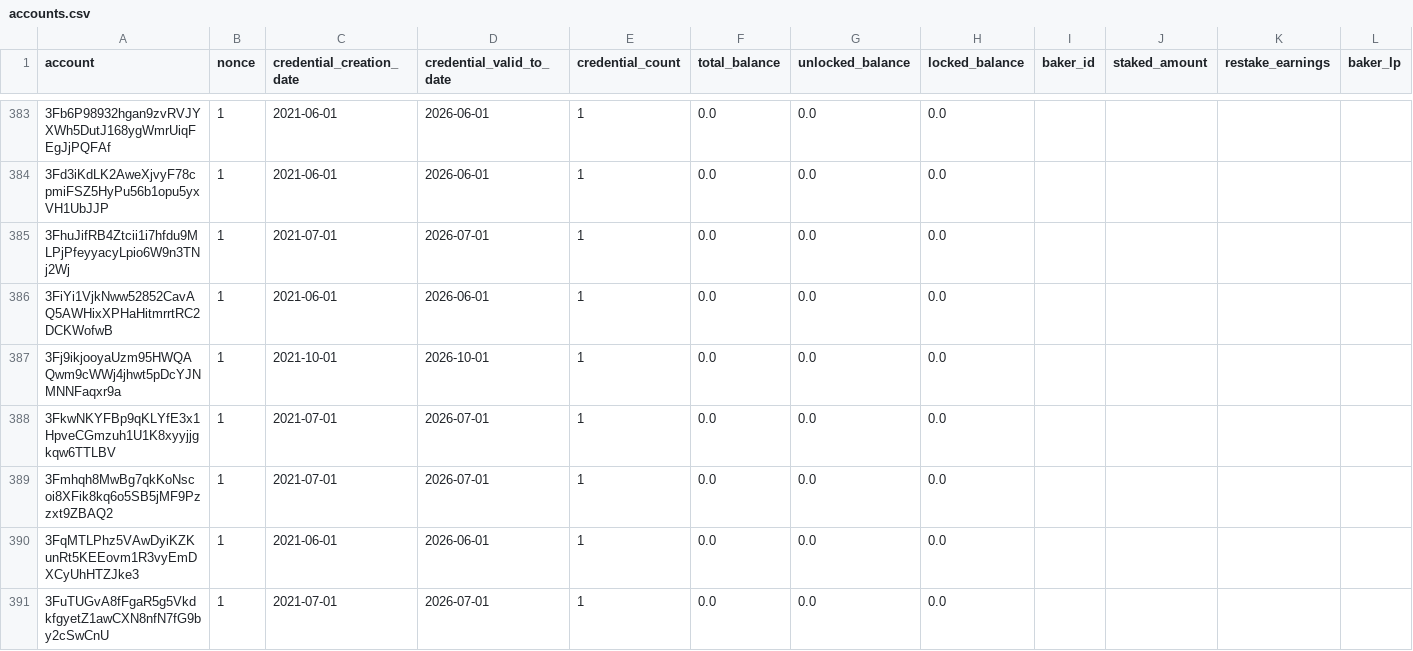
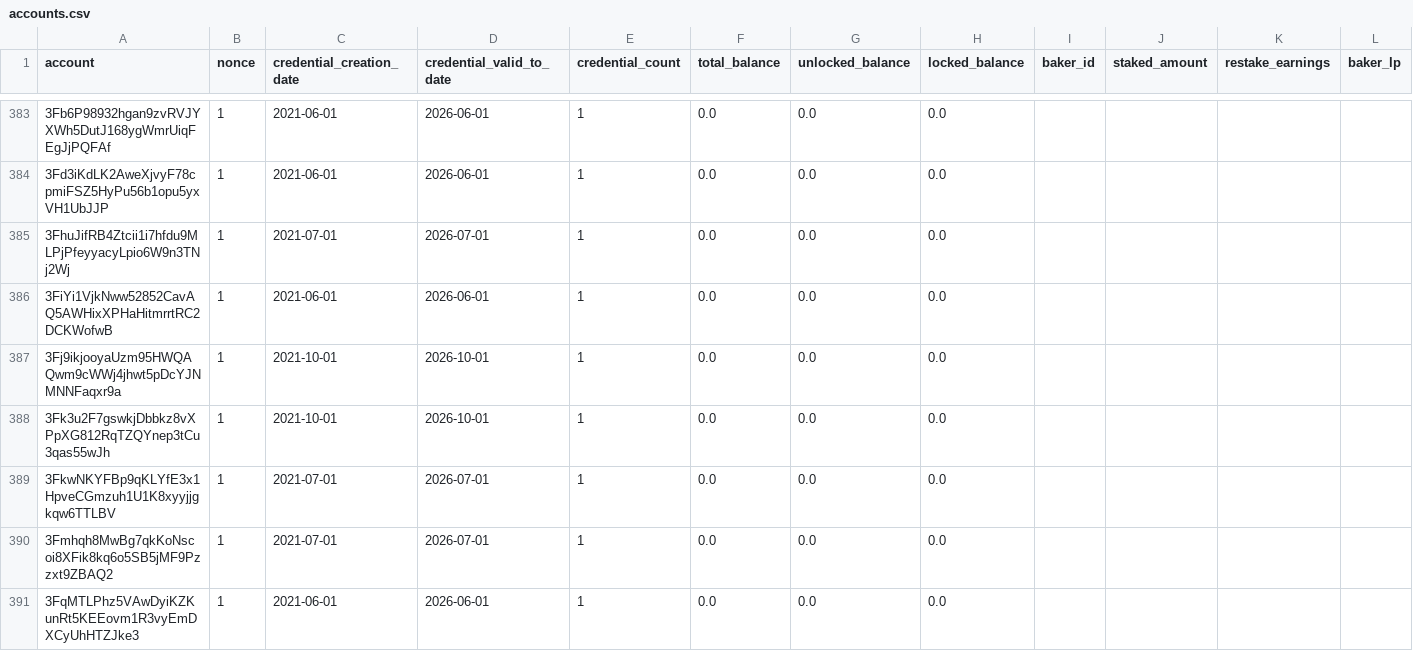
Before and after one commit to sderuiter/concordium-network-accounts, a CSV file: accounts.csv, drawn as a sheet; only a part is shown, gaps mark what is left out; the shorter side is filled out with more unchanged rows; rows hold the shown columns only; the diff covers the shown part only; the diff names each change by its address in the sheet, - before the commit and + after, or states it on an @@ line.

Commit message:
2021-10-28

```diff
--- a/accounts.csv
+++ b/accounts.csv
+row 388: 3Fk3u2F7gswkjDbbkz8vXPpXG812RqTZQYnep3tCu3qas55wJh | 1 | 2021-10-01 | 2026-10-01 | 1 | 0.0 | 0.0 | 0.0
```
Also changed, not shown: 11 added rows and 43 edited cells elsewhere in this file.
